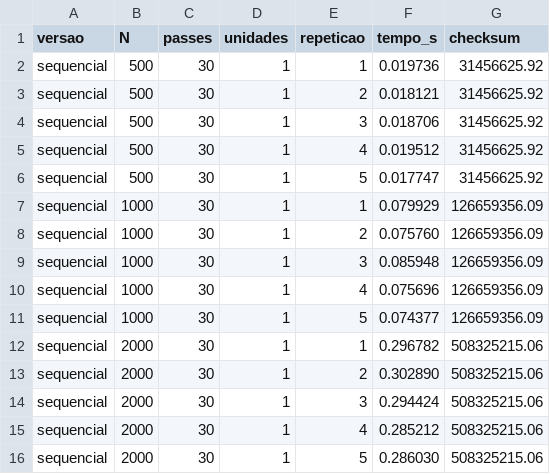
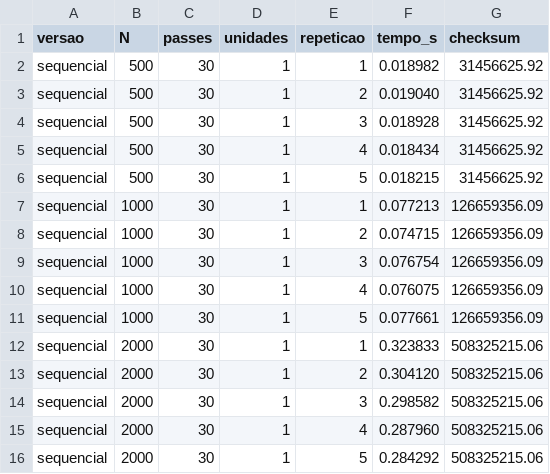
Before and after one commit to pribeiroms/filtro-de-convolucao-pp, a CSV file: dados/medicoes/sequencial.csv, drawn as a sheet.

```diff
--- a/dados/medicoes/sequencial.csv
+++ b/dados/medicoes/sequencial.csv
@@ -1,16 +1,16 @@
 versao,N,passes,unidades,repeticao,tempo_s,checksum
-sequencial,500,30,1,1,0.019736,31456625.92
-sequencial,500,30,1,2,0.018121,31456625.92
-sequencial,500,30,1,3,0.018706,31456625.92
-sequencial,500,30,1,4,0.019512,31456625.92
-sequencial,500,30,1,5,0.017747,31456625.92
-sequencial,1000,30,1,1,0.079929,126659356.09
-sequencial,1000,30,1,2,0.075760,126659356.09
-sequencial,1000,30,1,3,0.085948,126659356.09
-sequencial,1000,30,1,4,0.075696,126659356.09
-sequencial,1000,30,1,5,0.074377,126659356.09
-sequencial,2000,30,1,1,0.296782,508325215.06
-sequencial,2000,30,1,2,0.302890,508325215.06
-sequencial,2000,30,1,3,0.294424,508325215.06
-sequencial,2000,30,1,4,0.285212,508325215.06
-sequencial,2000,30,1,5,0.286030,508325215.06
+sequencial,500,30,1,1,0.018982,31456625.92
+sequencial,500,30,1,2,0.019040,31456625.92
+sequencial,500,30,1,3,0.018928,31456625.92
+sequencial,500,30,1,4,0.018434,31456625.92
+sequencial,500,30,1,5,0.018215,31456625.92
+sequencial,1000,30,1,1,0.077213,126659356.09
+sequencial,1000,30,1,2,0.074715,126659356.09
+sequencial,1000,30,1,3,0.076754,126659356.09
+sequencial,1000,30,1,4,0.076075,126659356.09
+sequencial,1000,30,1,5,0.077661,126659356.09
+sequencial,2000,30,1,1,0.323833,508325215.06
+sequencial,2000,30,1,2,0.304120,508325215.06
+sequencial,2000,30,1,3,0.298582,508325215.06
+sequencial,2000,30,1,4,0.287960,508325215.06
+sequencial,2000,30,1,5,0.284292,508325215.06
```
Also changed, not shown: dados/medicoes/resumo.csv, 7 other files.
